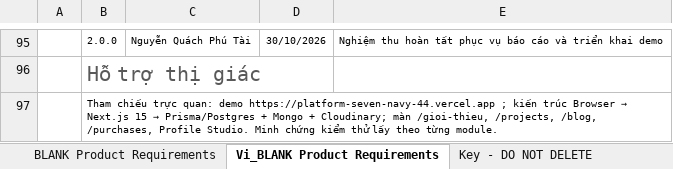
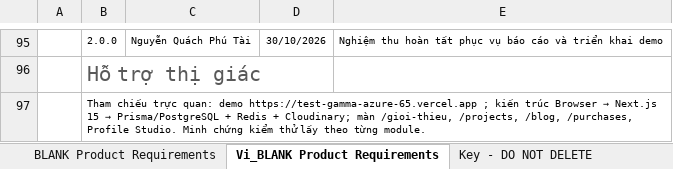
Before and after one commit to Escanor292/test, an Excel workbook: 01-IC-Product-Requirements_23CT113_Nhom02.xlsx, sheet Vi_BLANK Product Requirements, drawn as a sheet; only a part is shown, gaps mark what is left out; values as stored, in another font and other column widths than the file's, no borders; conditional formats not drawn; the diff names each change by its address in the sheet, - before the commit and + after, or states it on an @@ line.

Commit message:
Bỏ Mongo khỏi dòng kiến trúc trong IC.

```diff
--- a/01-IC-Product-Requirements_23CT113_Nhom02.xlsx (sheet Vi_BLANK Product Requirements)
+++ b/01-IC-Product-Requirements_23CT113_Nhom02.xlsx (sheet Vi_BLANK Product Requirements)
@@ B97: …quan: demo https://platform-seven-navy-44.vercel.app ; kiến trúc Browser → Next.js 15 → Prisma/Postgres + Mongo + Cloudinary;… → …quan: demo https://test-gamma-azure-65.vercel.app ; kiến trúc Browser → Next.js 15 → Prisma/PostgreSQL + Redis + Cloudinary;… @@
```
Also changed, not shown: sheet BLANK Product Requirements, 23CT113_Nhom02_NenTangCrowdfunding(TuTeFund)/01-IC-Product-Requirements_23CT113_Nhom02.xlsx.
